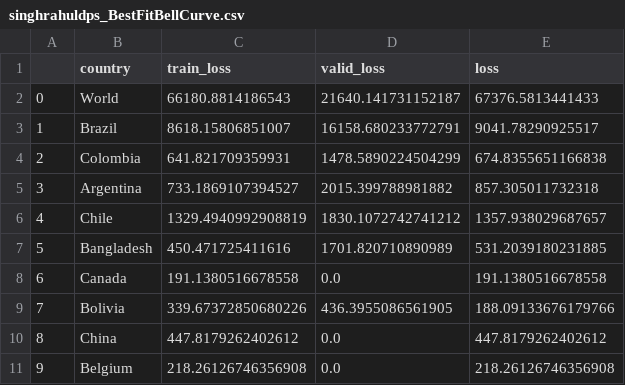
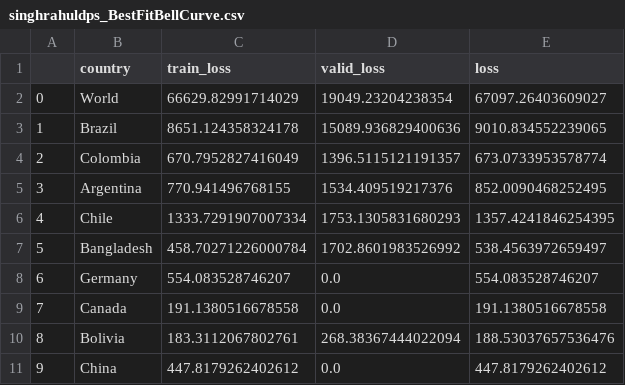
Before and after one commit to singhrahuldps/covid19tracker, a CSV file: loss/singhrahuldps_BestFitBellCurve.csv, drawn as a sheet; only a part is shown; the diff covers the shown part only.

```diff
--- a/loss/singhrahuldps_BestFitBellCurve.csv
+++ b/loss/singhrahuldps_BestFitBellCurve.csv
@@ -1,11 +1,11 @@
 ,country,train_loss,valid_loss,loss
-0,World,66180.8814186543,21640.141731152187,67376.5813441433
-1,Brazil,8618.15806851007,16158.680233772791,9041.78290925517
-2,Colombia,641.821709359931,1478.5890224504299,674.8355651166838
-3,Argentina,733.1869107394527,2015.399788981882,857.305011732318
-4,Chile,1329.4940992908819,1830.1072742741212,1357.938029687657
-5,Bangladesh,450.471725411616,1701.820710890989,531.2039180231885
-6,Canada,191.1380516678558,0.0,191.1380516678558
-7,Bolivia,339.67372850680226,436.3955086561905,188.09133676179766
-8,China,447.8179262402612,0.0,447.8179262402612
-9,Belgium,218.26126746356908,0.0,218.26126746356908
+0,World,66629.82991714029,19049.23204238354,67097.26403609027
+1,Brazil,8651.124358324178,15089.936829400636,9010.834552239065
+2,Colombia,670.7952827416049,1396.5115121191357,673.0733953578774
+3,Argentina,770.941496768155,1534.409519217376,852.0090468252495
+4,Chile,1333.7291907007334,1753.1305831680293,1357.4241846254395
+5,Bangladesh,458.70271226000784,1702.8601983526992,538.4563972659497
+6,Germany,554.083528746207,0.0,554.083528746207
+7,Canada,191.1380516678558,0.0,191.1380516678558
+8,Bolivia,183.3112067802761,268.38367444022094,188.53037657536476
+9,China,447.8179262402612,0.0,447.8179262402612
```
Also changed, not shown: 35 edited cells elsewhere in this file, 21 other files.
